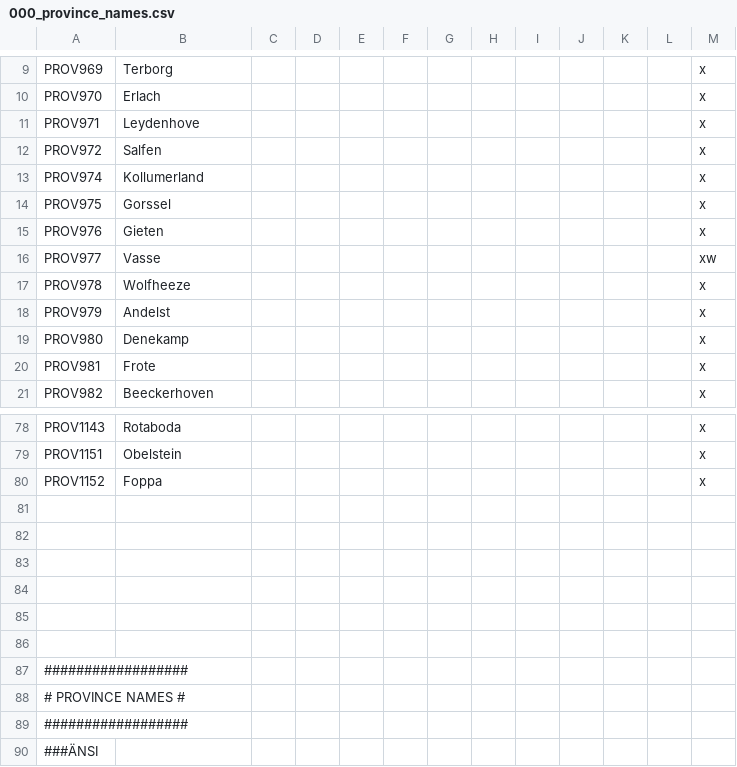
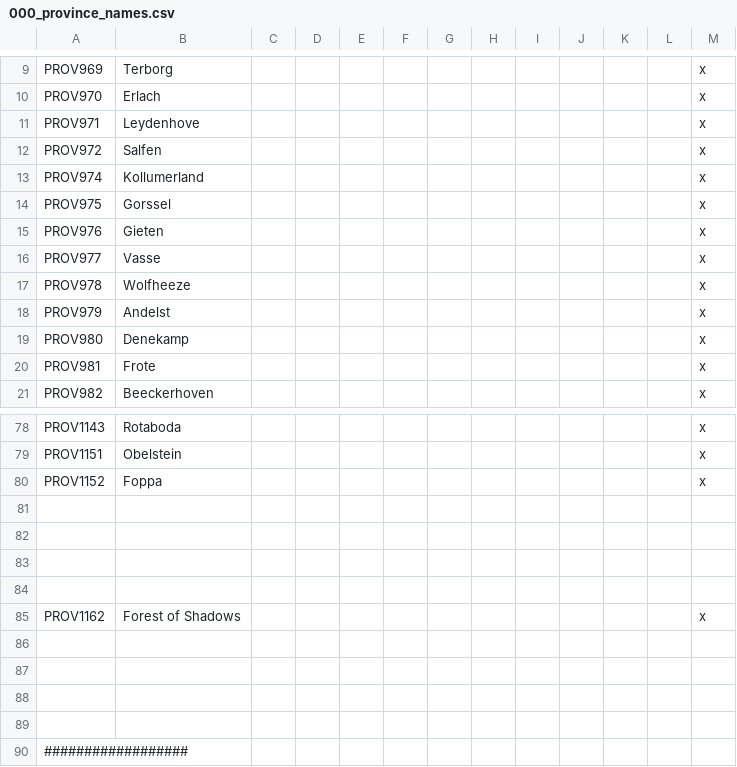
Before and after one commit to Hexenstag-Team/CK2-Hexenstag-Dev, a CSV file: localisation/000_province_names.csv, drawn as a sheet; only a part is shown, gaps mark what is left out; the shorter side is filled out with more unchanged rows.

```diff
--- a/localisation/000_province_names.csv
+++ b/localisation/000_province_names.csv
@@ -15,3 +15,3 @@ PROV975;Gorssel;;;;;;;;;;;x
 PROV976;Gieten;;;;;;;;;;;x
-PROV977;Vasse;;;;;;;;;;;xw
+PROV977;Vasse;;;;;;;;;;;x
 PROV978;Wolfheeze;;;;;;;;;;;x
@@ -82,2 +82,5 @@ PROV1152;Foppa;;;;;;;;;;;x
 
+
+
+PROV1162;Forest of Shadows;;;;;;;;;;;x
 
```
Also changed, not shown: map/adjacencies.csv, map/definition.csv, 15 other files.
